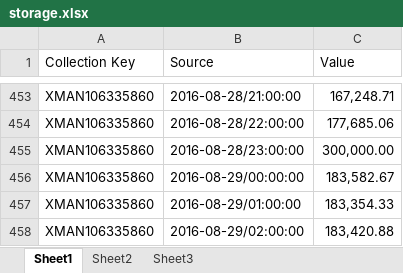
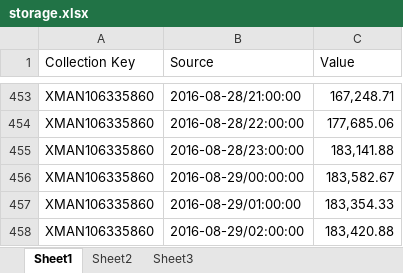
Before and after one commit to karlarao/forecast_examples, an Excel workbook: storage_forecast/storage.xlsx, sheet Sheet1, drawn as a sheet; only a part is shown, gaps mark what is left out; values as stored, in another font and other column widths than the file's, no borders; the diff covers the shown part only; the diff names each change by its address in the sheet, - before the commit and + after, or states it on an @@ line.

```diff
--- a/storage_forecast/storage.xlsx (sheet Sheet1)
+++ b/storage_forecast/storage.xlsx (sheet Sheet1)
-C455 (Value): 300,000.00
+C455 (Value): 183,141.88
```
Also changed, not shown: 6 edited cells elsewhere in this sheet, 4 other files.
